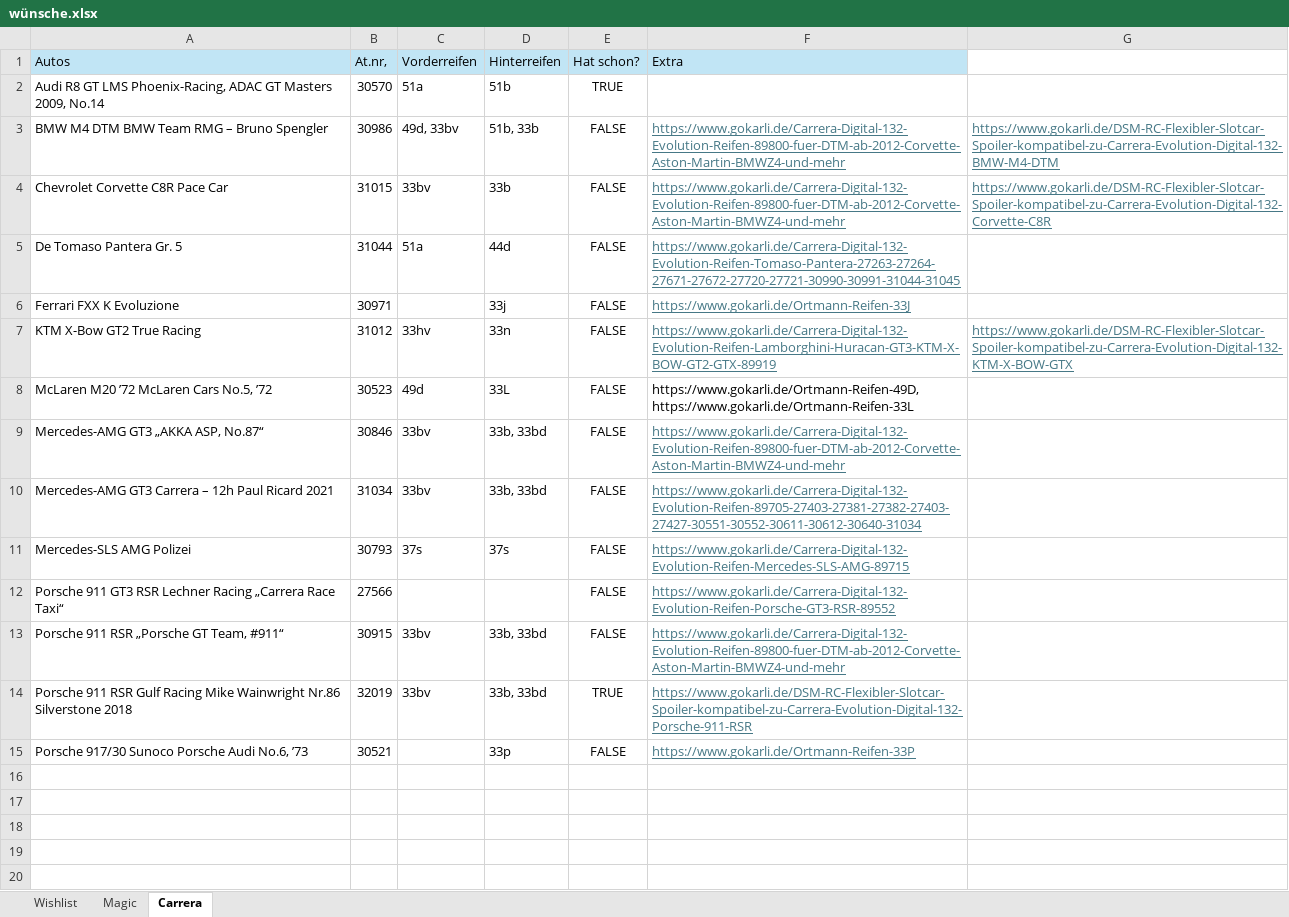
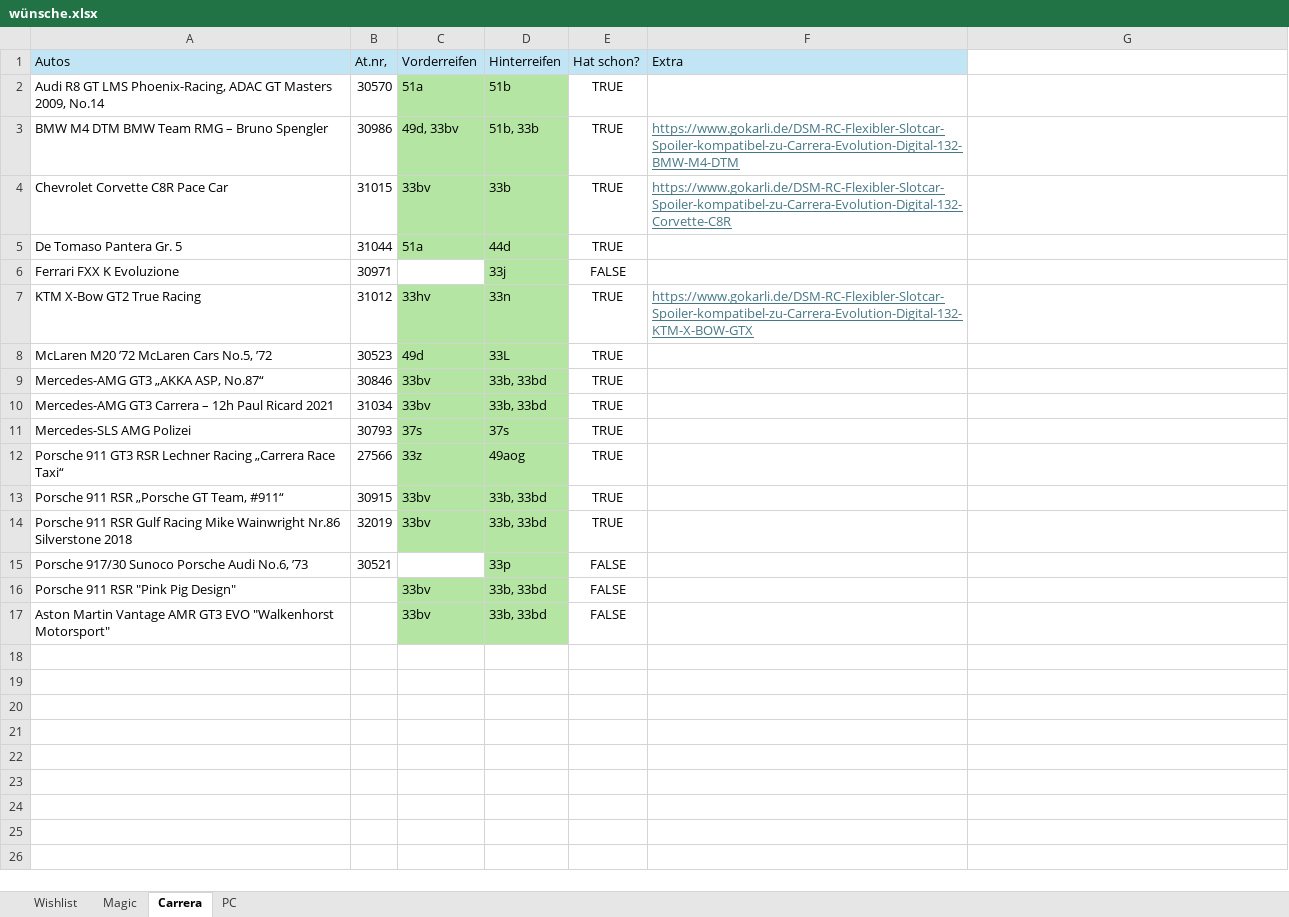
Before and after one commit to w0fl/w0fl, an Excel workbook: wünsche.xlsx, sheet Carrera, drawn as a sheet; only a part is shown; the shorter side is filled out with more unchanged rows; values as stored, in another font and other column widths than the file's, no borders; the diff names each change by its address in the sheet, - before the commit and + after, or states it on an @@ line.

```diff
--- a/wünsche.xlsx (sheet Carrera)
+++ b/wünsche.xlsx (sheet Carrera)
+sheet tab: PC
-C2:D5 fill: none
+C2:D5 fill: #B4E5A2
-E3:E5 (Hat schon?): FALSE
+E3:E5 (Hat schon?): TRUE
-F3 (Extra): https://www.gokarli.de/Carrera-Digital-132-Evolution-Reifen-89800-fuer-DTM-ab-2012-Corvette-Aston-Martin-BMWZ4-und-mehr
+F3 (Extra): https://www.gokarli.de/DSM-RC-Flexibler-Slotcar-Spoiler-kompatibel-zu-Carrera-Evolution-Digital-132-BMW-M4-DTM
-G3: https://www.gokarli.de/DSM-RC-Flexibler-Slotcar-Spoiler-kompatibel-zu-Carrera-Evolution-Digital-132-BMW-M4-DTM
+G3: (empty)
-F4 (Extra): https://www.gokarli.de/Carrera-Digital-132-Evolution-Reifen-89800-fuer-DTM-ab-2012-Corvette-Aston-Martin-BMWZ4-und-mehr
+F4 (Extra): https://www.gokarli.de/DSM-RC-Flexibler-Slotcar-Spoiler-kompatibel-zu-Carrera-Evolution-Digital-132-Corvette-C8R
-G4: https://www.gokarli.de/DSM-RC-Flexibler-Slotcar-Spoiler-kompatibel-zu-Carrera-Evolution-Digital-132-Corvette-C8R
+G4: (empty)
-F5 (Extra): https://www.gokarli.de/Carrera-Digital-132-Evolution-Reifen-Tomaso-Pantera-27263-27264-27671-27672-27720-27721-30990-30991-31044-31045
+F5 (Extra): (empty)
-D6 fill: none
+D6 fill: #B4E5A2
-F6 (Extra): https://www.gokarli.de/Ortmann-Reifen-33J
+F6 (Extra): (empty)
-C7:D14 fill: none
+C7:D14 fill: #B4E5A2
-E7:E13 (Hat schon?): FALSE
+E7:E13 (Hat schon?): TRUE
-F7 (Extra): https://www.gokarli.de/Carrera-Digital-132-Evolution-Reifen-Lamborghini-Huracan-GT3-KTM-X-BOW-GT2-GTX-89919
+F7 (Extra): https://www.gokarli.de/DSM-RC-Flexibler-Slotcar-Spoiler-kompatibel-zu-Carrera-Evolution-Digital-132-KTM-X-BOW-GTX
-G7: https://www.gokarli.de/DSM-RC-Flexibler-Slotcar-Spoiler-kompatibel-zu-Carrera-Evolution-Digital-132-KTM-X-BOW-GTX
+G7: (empty)
-F8 (Extra): https://www.gokarli.de/Ortmann-Reifen-49D, https://www.gokarli.de/Ortmann-Reifen-33L
+F8 (Extra): (empty)
-F9 (Extra): https://www.gokarli.de/Carrera-Digital-132-Evolution-Reifen-89800-fuer-DTM-ab-2012-Corvette-Aston-Martin-BMWZ4-und-mehr
+F9 (Extra): (empty)
-F10 (Extra): https://www.gokarli.de/Carrera-Digital-132-Evolution-Reifen-89705-27403-27381-27382-27403-27427-30551-30552-30611-30612-30640-31034
+F10 (Extra): (empty)
-F11 (Extra): https://www.gokarli.de/Carrera-Digital-132-Evolution-Reifen-Mercedes-SLS-AMG-89715
+F11 (Extra): (empty)
-C12 (Vorderreifen): (empty)
+C12 (Vorderreifen): 33z
-D12 (Hinterreifen): (empty)
+D12 (Hinterreifen): 49aog
-F12 (Extra): https://www.gokarli.de/Carrera-Digital-132-Evolution-Reifen-Porsche-GT3-RSR-89552
+F12 (Extra): (empty)
-F13 (Extra): https://www.gokarli.de/Carrera-Digital-132-Evolution-Reifen-89800-fuer-DTM-ab-2012-Corvette-Aston-Martin-BMWZ4-und-mehr
+F13 (Extra): (empty)
-F14 (Extra): https://www.gokarli.de/DSM-RC-Flexibler-Slotcar-Spoiler-kompatibel-zu-Carrera-Evolution-Digital-132-Porsche-911-RSR
+F14 (Extra): (empty)
-D15 fill: none
+D15 fill: #B4E5A2
-F15 (Extra): https://www.gokarli.de/Ortmann-Reifen-33P
+F15 (Extra): (empty)
-row 16: (empty)
+row 16: Porsche 911 RSR "Pink Pig Design" |  | 33bv | 33b, 33bd | FALSE
-C16:D17 fill: none
+C16:D17 fill: #B4E5A2
-row 17: (empty)
+row 17: Aston Martin Vantage AMR GT3 EVO "Walkenhorst Motorsport" |  | 33bv | 33b, 33bd | FALSE
```
Also changed, not shown: sheet Wishlist.
